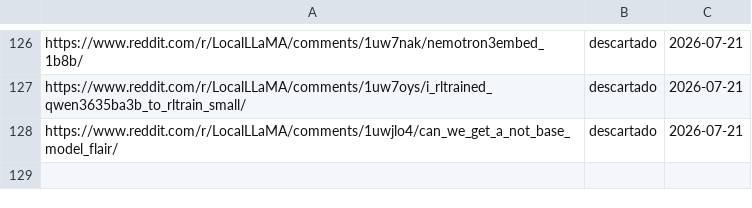
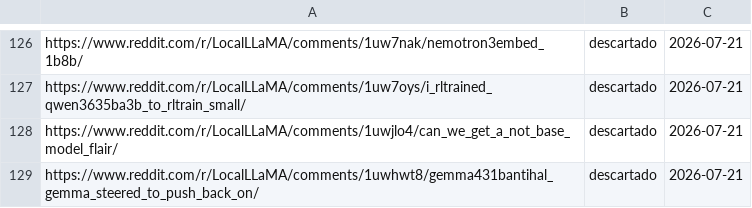
Before and after one commit to proyectotestbuk/radar-ia, a TSV file: docs/estado.tsv, drawn as a sheet; only a part is shown, gaps mark what is left out; the diff names each change by its address in the sheet, - before the commit and + after, or states it on an @@ line.

Commit message:
estado: 2026-07-21 08:29

```diff
--- a/docs/estado.tsv
+++ b/docs/estado.tsv
+row 129: https://www.reddit.com/r/LocalLLaMA/comments/1uwhwt8/gemma431bantihal_gemma_steered_to_push_back_on/ | descartado | 2026-07-21
```
